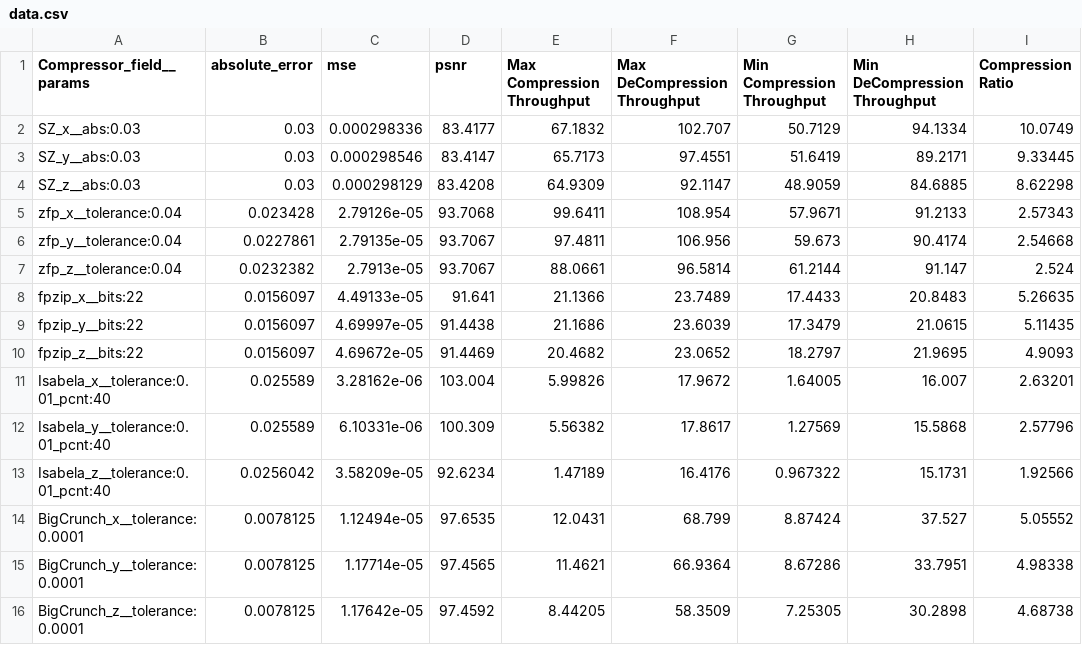
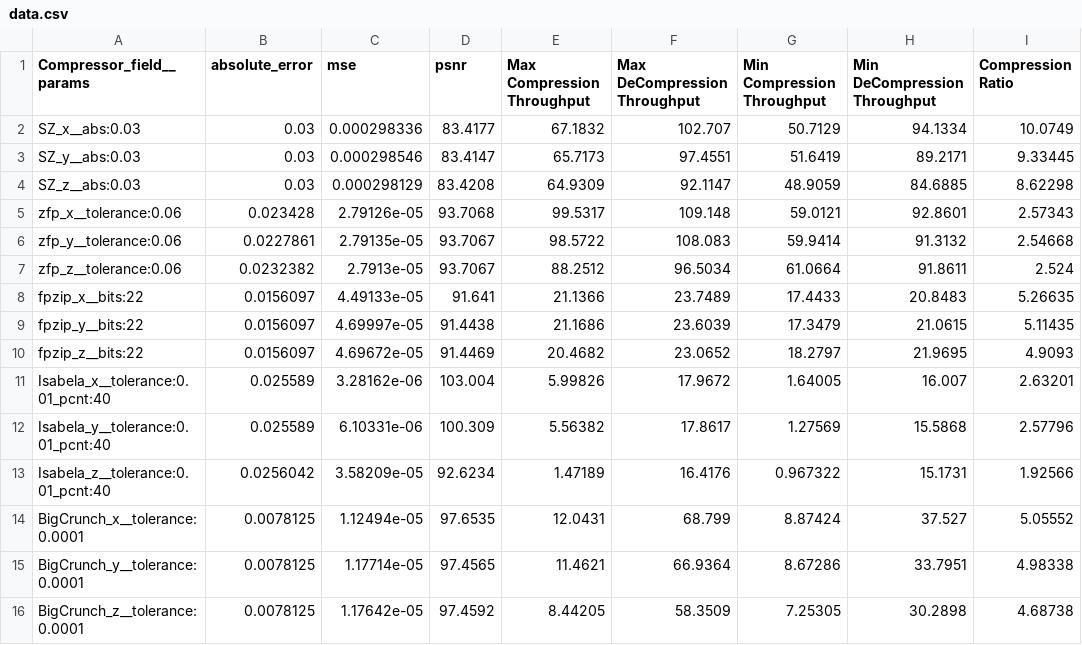
Before and after one commit to lanl/VizAly-Foresight, a CSV file: data/metrics4.cdb/data.csv, drawn as a sheet.

```diff
--- a/data/metrics4.cdb/data.csv
+++ b/data/metrics4.cdb/data.csv
@@ -4,5 +4,5 @@ SZ_y__abs:0.03, 0.03, 0.000298546, 83.4147, 65.7173, 97.4551, 51.6419, 89.2171,
 SZ_z__abs:0.03, 0.03, 0.000298129, 83.4208, 64.9309, 92.1147, 48.9059, 84.6885, 8.62298
-zfp_x__tolerance:0.04, 0.023428, 2.79126e-05, 93.7068, 99.6411, 108.954, 57.9671, 91.2133, 2.57343
-zfp_y__tolerance:0.04, 0.0227861, 2.79135e-05, 93.7067, 97.4811, 106.956, 59.673, 90.4174, 2.54668
-zfp_z__tolerance:0.04, 0.0232382, 2.7913e-05, 93.7067, 88.0661, 96.5814, 61.2144, 91.147, 2.524
+zfp_x__tolerance:0.06, 0.023428, 2.79126e-05, 93.7068, 99.5317, 109.148, 59.0121, 92.8601, 2.57343
+zfp_y__tolerance:0.06, 0.0227861, 2.79135e-05, 93.7067, 98.5722, 108.083, 59.9414, 91.3132, 2.54668
+zfp_z__tolerance:0.06, 0.0232382, 2.7913e-05, 93.7067, 88.2512, 96.5034, 61.0664, 91.8611, 2.524
 fpzip_x__bits:22, 0.0156097, 4.49133e-05, 91.641, 21.1366, 23.7489, 17.4433, 20.8483, 5.26635
```
Also changed, not shown: data/metrics2.cdb/data.csv, data/metrics3.cdb/data.csv.
